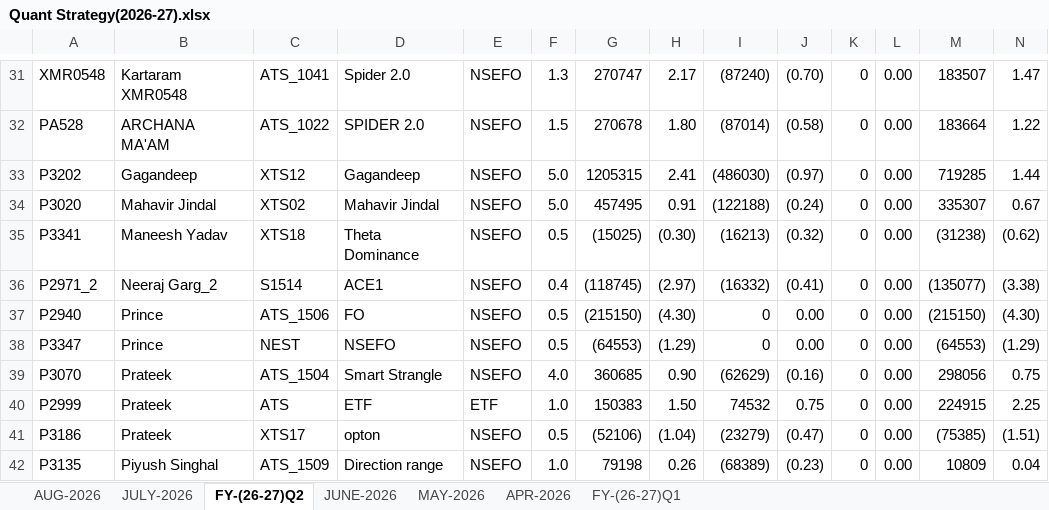
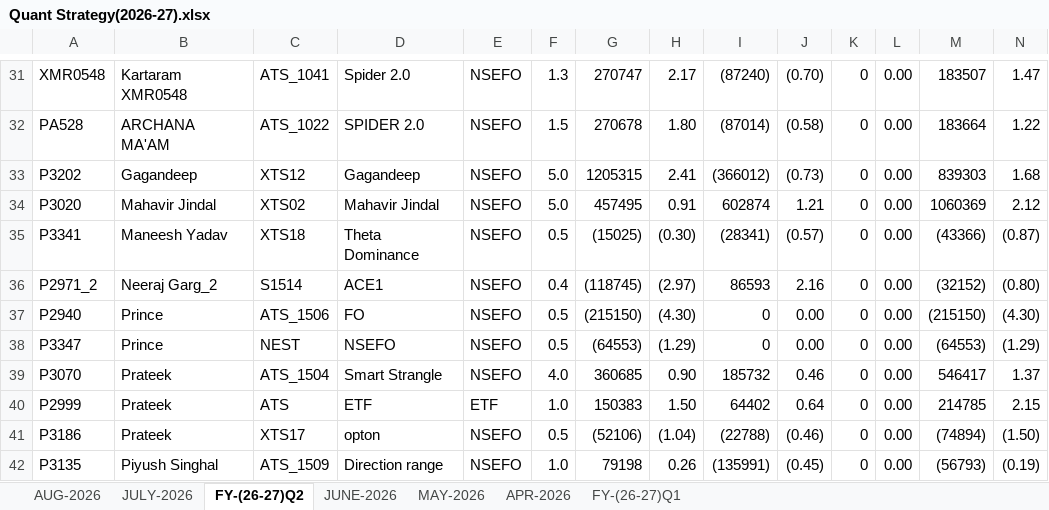
Before and after one commit to Kamgwl/Quant_report, an Excel workbook: Quant Strategy(2026-27).xlsx, sheet FY-(26-27)Q2, drawn as a sheet; only a part is shown, gaps mark what is left out; values as stored, in another font and other column widths than the file's, no cell formats; conditional formats not drawn; the diff covers the shown part only; the diff names each change by its address in the sheet, - before the commit and + after, or states it on an @@ line.

```diff
--- a/Quant Strategy(2026-27).xlsx (sheet FY-(26-27)Q2)
+++ b/Quant Strategy(2026-27).xlsx (sheet FY-(26-27)Q2)
-I33: (486030)
+I33: (366012)
-J33: (0.97)
+J33: (0.73)
-M33: 719285
+M33: 839303
-N33: 1.44
+N33: 1.68
-I34: (122188)
+I34: 602874
-J34: (0.24)
+J34: 1.21
-M34: 335307
+M34: 1060369
-N34: 0.67
+N34: 2.12
-I35: (16213)
+I35: (28341)
-J35: (0.32)
+J35: (0.57)
-M35: (31238)
+M35: (43366)
-N35: (0.62)
+N35: (0.87)
-I36: (16332)
+I36: 86593
-J36: (0.41)
+J36: 2.16
-M36: (135077)
+M36: (32152)
-N36: (3.38)
+N36: (0.80)
-I39: (62629)
+I39: 185732
-J39: (0.16)
+J39: 0.46
-M39: 298056
+M39: 546417
-N39: 0.75
+N39: 1.37
-I40: 74532
+I40: 64402
-J40: 0.75
+J40: 0.64
-M40: 224915
+M40: 214785
-N40: 2.25
+N40: 2.15
-I41: (23279)
+I41: (22788)
-J41: (0.47)
+J41: (0.46)
-M41: (75385)
+M41: (74894)
-N41: (1.51)
+N41: (1.50)
-I42: (68389)
+I42: (135991)
-J42: (0.23)
+J42: (0.45)
-M42: 10809
+M42: (56793)
-N42: 0.04
+N42: (0.19)
```
Also changed, not shown: 140 edited cells elsewhere in this sheet, sheet FY-(26-27)Q1, sheet AUG-2026, cell formats, formulas that keep their value, 5 other files.
